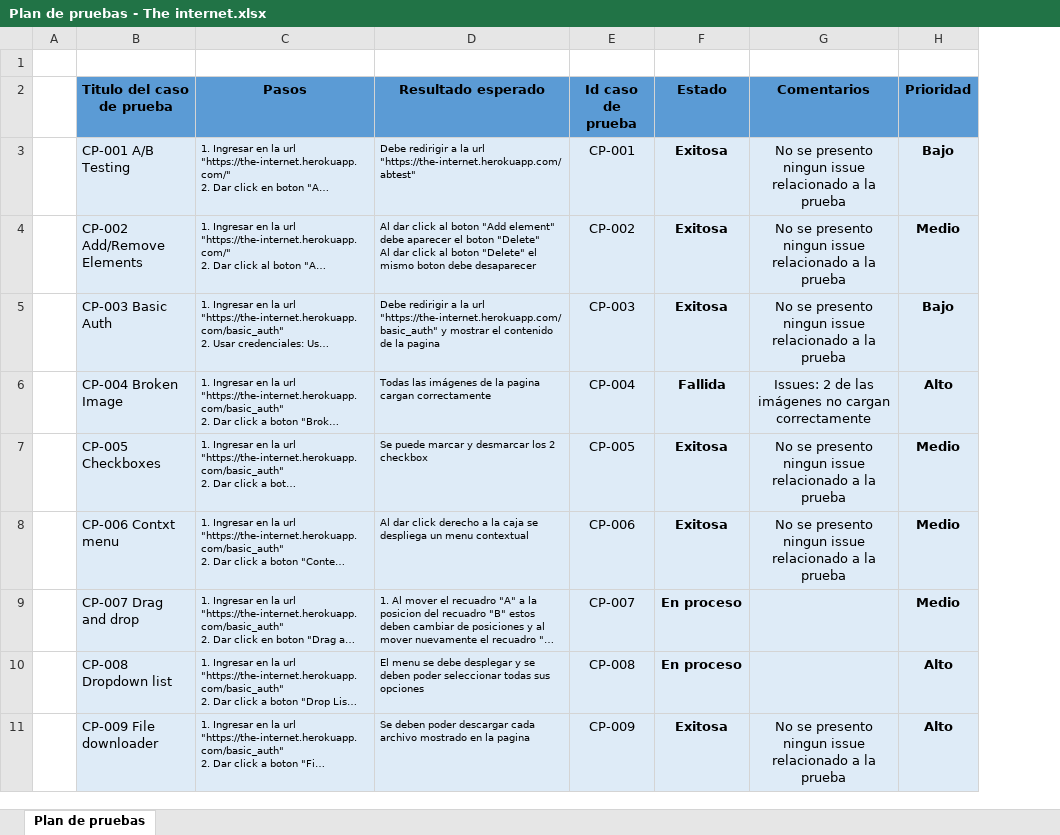
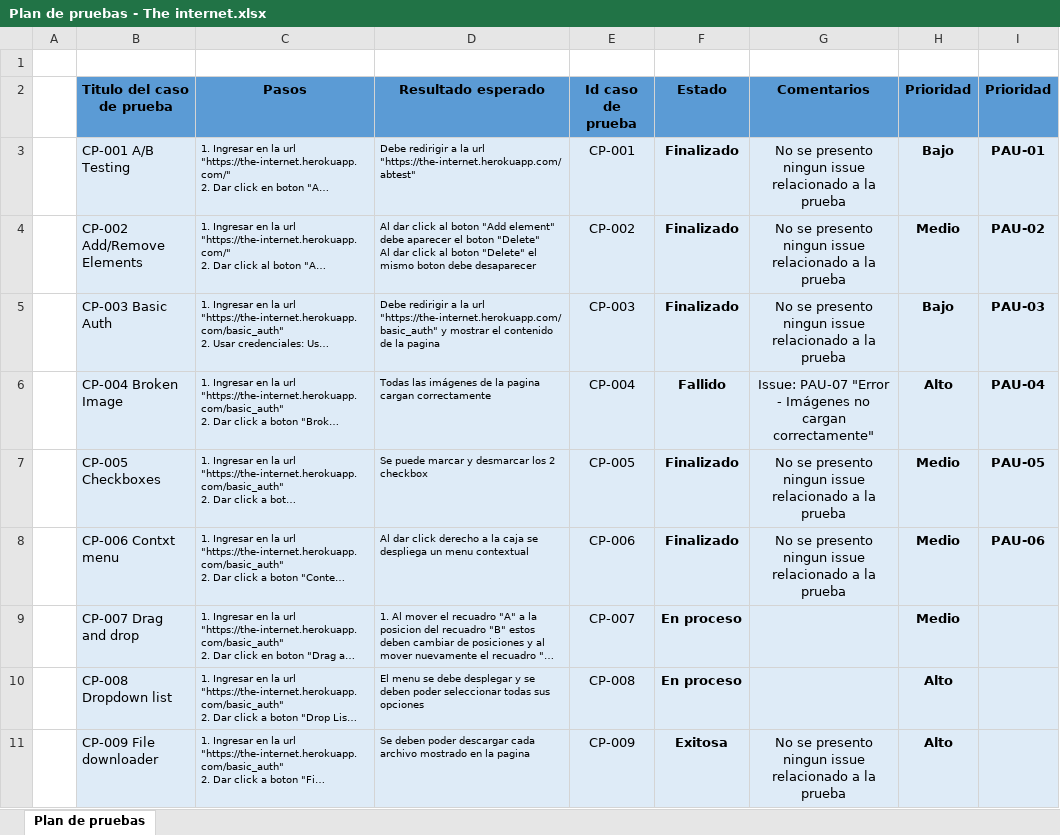
Before and after one commit to Seba-QA/Pruebas-Selenium-java, an Excel workbook: Plan de pruebas/Plan de pruebas - The internet.xlsx, sheet Plan de pruebas, drawn as a sheet; long unchanged cells end in …; values as stored, in another font and other column widths than the file's, no borders; conditional formats not drawn; the diff names each change by its address in the sheet, - before the commit and + after, or states it on an @@ line.

Commit message:
Plan de pruebas v1.0.5

```diff
--- a/Plan de pruebas/Plan de pruebas - The internet.xlsx (sheet Plan de pruebas)
+++ b/Plan de pruebas/Plan de pruebas - The internet.xlsx (sheet Plan de pruebas)
+column I (Prioridad), rows 3-8: PAU-01 | PAU-02 | PAU-03 | PAU-04 | PAU-05 | PAU-06
-F3:F5 (Estado): Exitosa
+F3:F5 (Estado): Finalizado
-F6 (Estado): Fallida
+F6 (Estado): Fallido
-G6 (Comentarios): Issues: 2 de las imágenes no cargan correctamente
+G6 (Comentarios): Issue: PAU-07 "Error - Imágenes no cargan correctamente"
-F7:F8 (Estado): Exitosa
+F7:F8 (Estado): Finalizado
```
